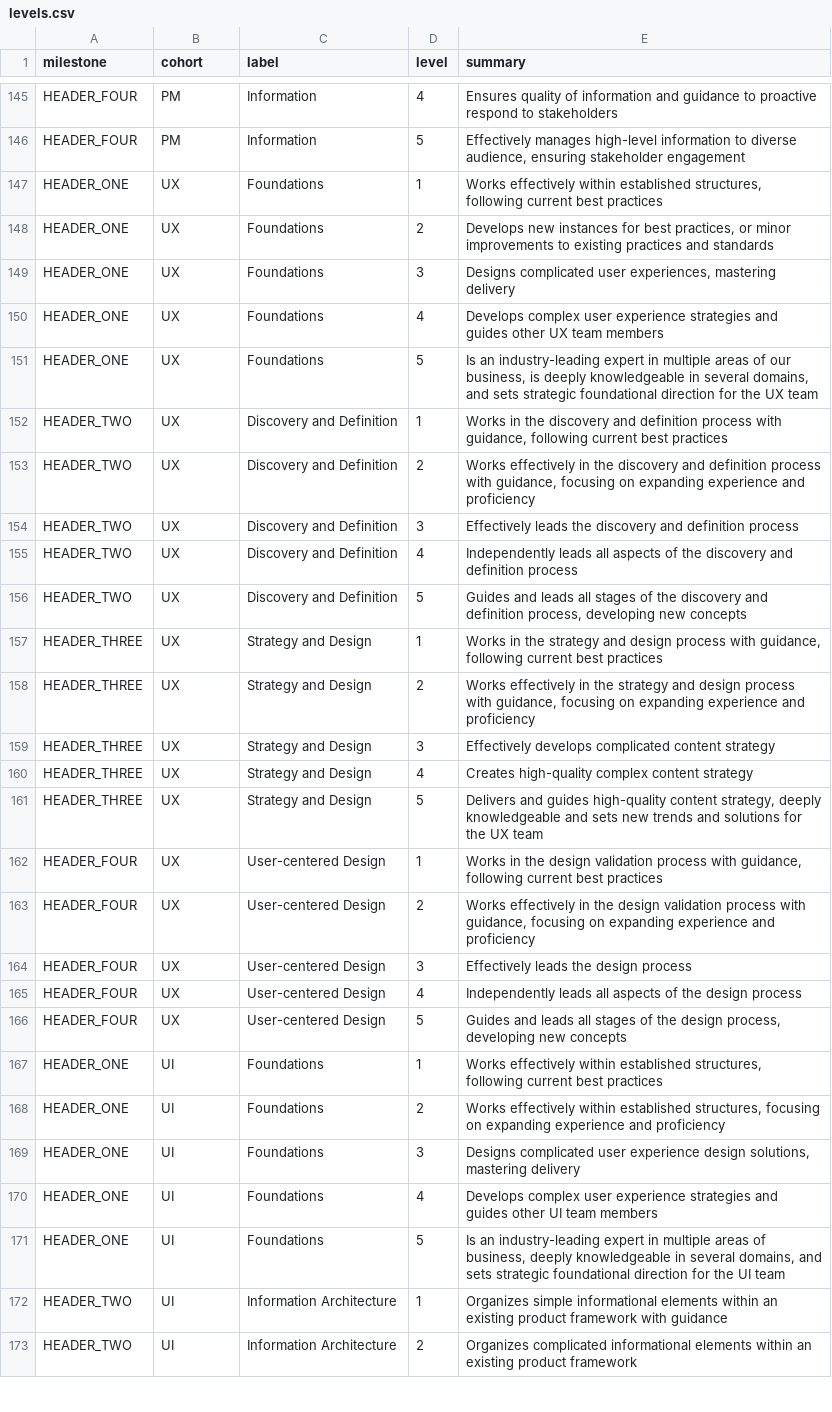
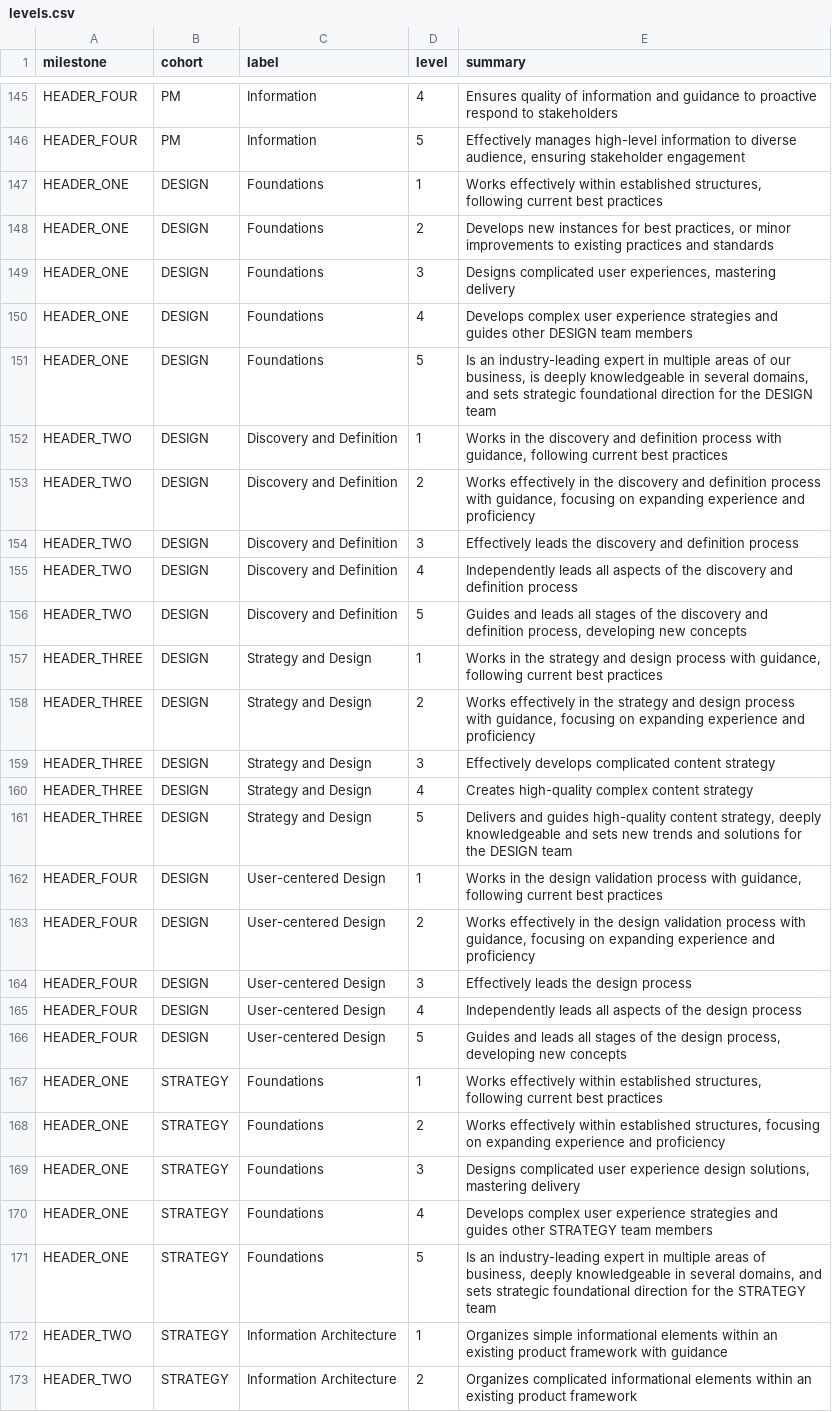
Before and after one commit to palantirnet/snowflake, a CSV file: csv/levels.csv, drawn as a sheet; only a part is shown, gaps mark what is left out; the diff covers the shown part only; the diff names each change by its address in the sheet, - before the commit and + after, or states it on an @@ line.

```diff
--- a/csv/levels.csv
+++ b/csv/levels.csv
-B147:B166 (cohort): UX
+B147:B166 (cohort): DESIGN
-E150 (summary): …guides other UX team members
+E150 (summary): …guides other DESIGN team members
-E151 (summary): …for the UX team
+E151 (summary): …for the DESIGN team
-E161 (summary): …for the UX team
+E161 (summary): …for the DESIGN team
-B167:B173 (cohort): UI
+B167:B173 (cohort): STRATEGY
-E170 (summary): …guides other UI team members
+E170 (summary): …guides other STRATEGY team members
-E171 (summary): …for the UI team
+E171 (summary): …for the STRATEGY team
```
Also changed, not shown: 14 edited cells elsewhere in this file, csv/examples.csv, csv/milestones.csv, 7 other files.
